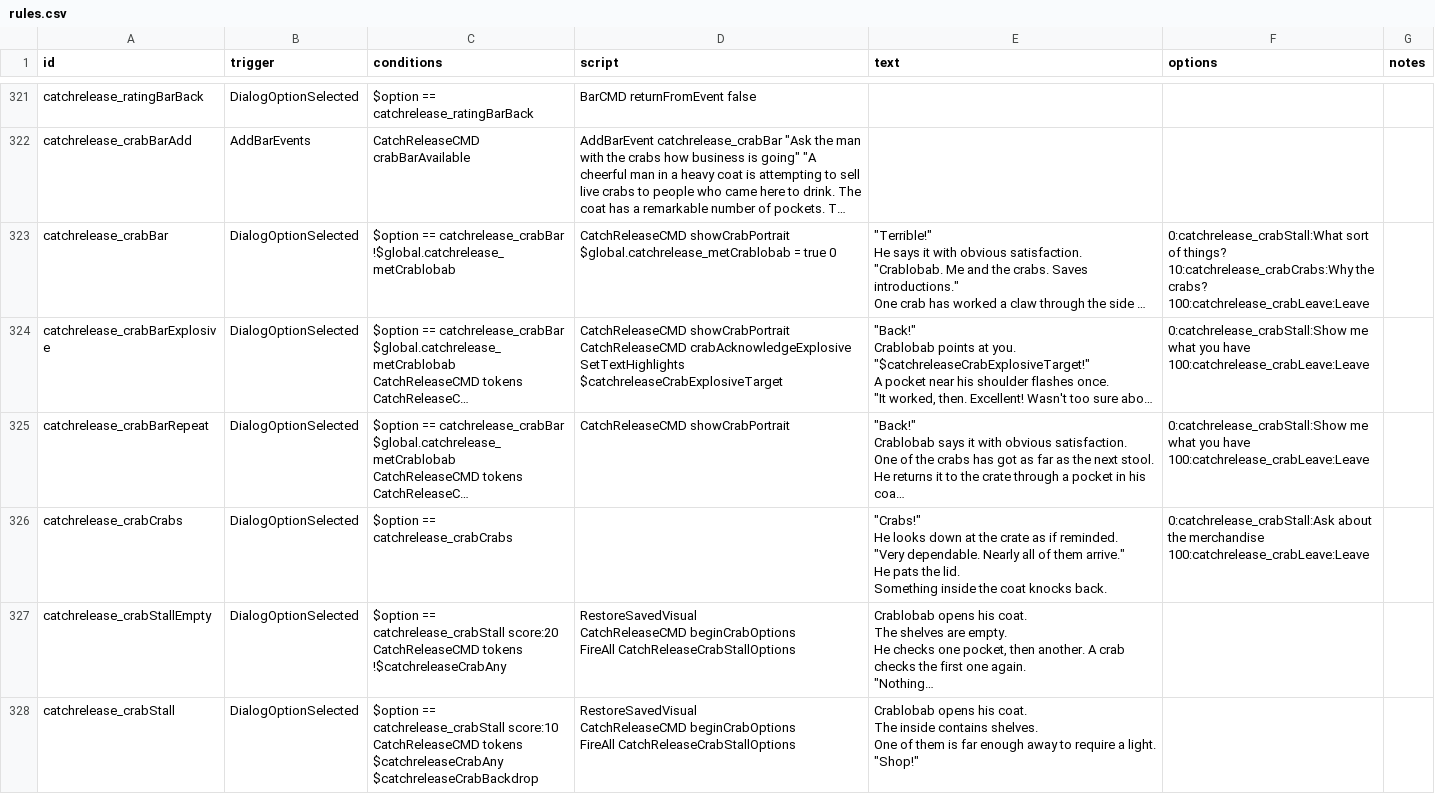
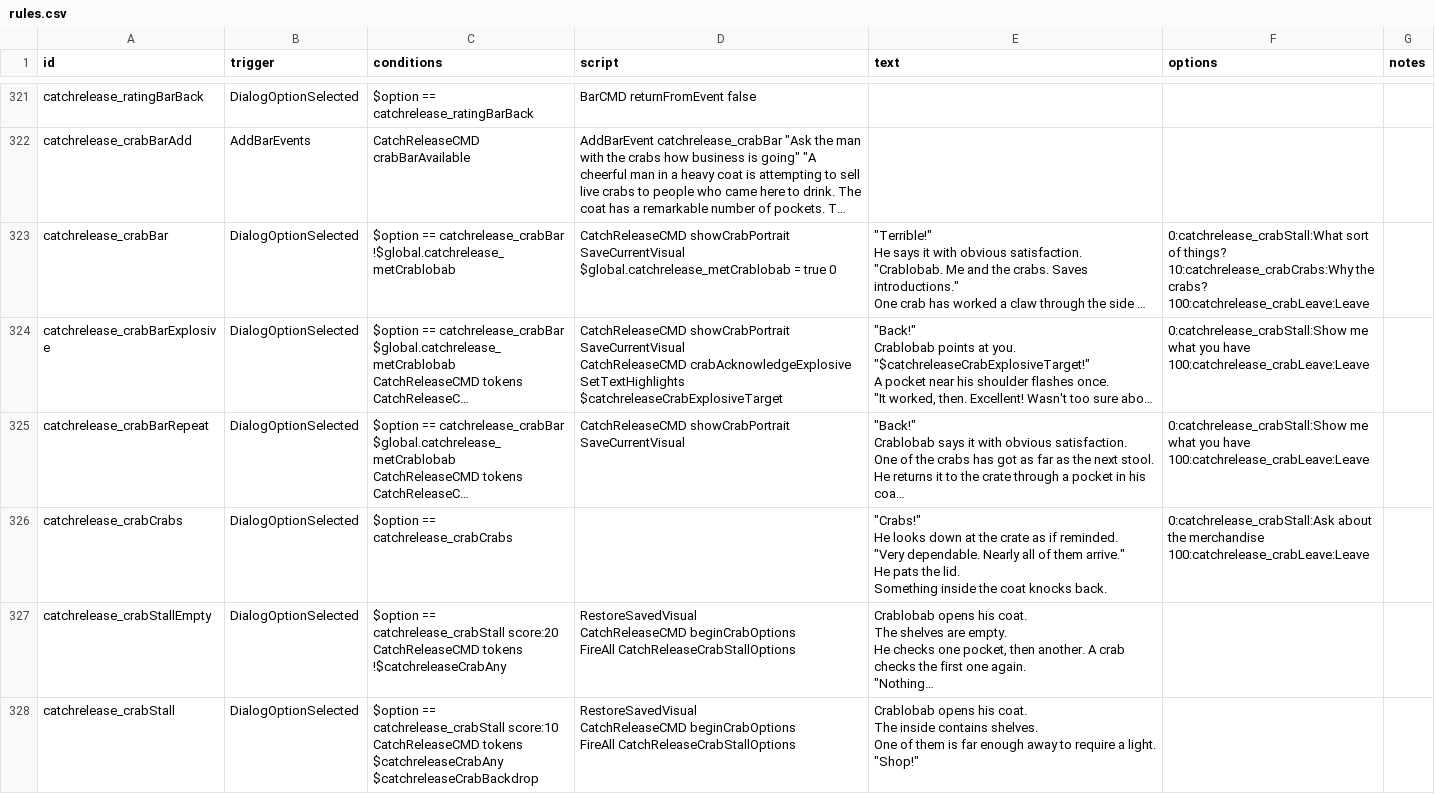
Before and after one commit to SirHartley/Catch.Release, a CSV file: data/campaign/rules.csv, drawn as a sheet; only a part is shown, gaps mark what is left out; long unchanged cells end in …; ↵ is a line break in a cell; the diff names each change by its address in the sheet, - before the commit and + after, or states it on an @@ line.

Commit message:
Keep Crablobab portrait across stall options

```diff
--- a/data/campaign/rules.csv
+++ b/data/campaign/rules.csv
-D323 (script): CatchReleaseCMD showCrabPortrait ↵ $global.catchrelease_metCrablobab =…
+D323 (script): CatchReleaseCMD showCrabPortrait ↵ SaveCurrentVisual ↵ $global.catchrelease_metCrablobab =…
-D324 (script): CatchReleaseCMD showCrabPortrait ↵ CatchReleaseCMD crabAcknowledgeExplosive…
+D324 (script): CatchReleaseCMD showCrabPortrait ↵ SaveCurrentVisual ↵ CatchReleaseCMD crabAcknowledgeExplosive…
-D325 (script): CatchReleaseCMD showCrabPortrait
+D325 (script): CatchReleaseCMD showCrabPortrait ↵ SaveCurrentVisual
```
Also changed, not shown: 1 other file.
